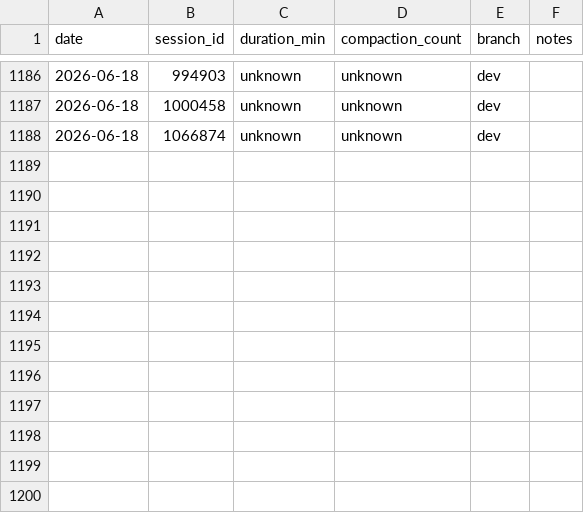
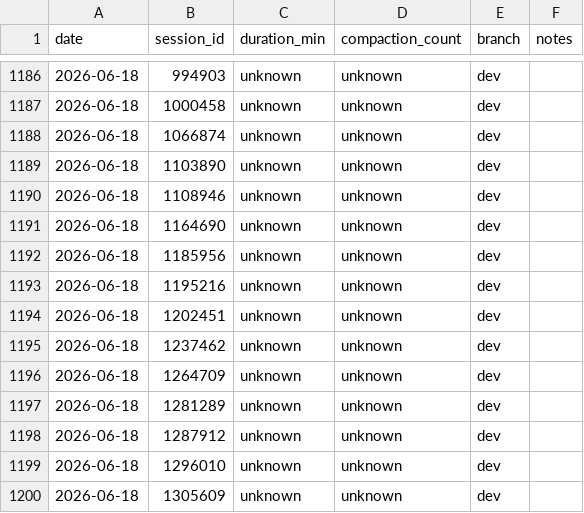
Before and after one commit to Brownbull/archie, a CSV file: docs/cost-tracking/session-costs.csv, drawn as a sheet; only a part is shown, gaps mark what is left out; the diff names each change by its address in the sheet, - before the commit and + after, or states it on an @@ line.

Commit message:
chore(kdbp): record P204 dev to main promotion (marketing landing + cost fix)

```diff
--- a/docs/cost-tracking/session-costs.csv
+++ b/docs/cost-tracking/session-costs.csv
+row 1189: 2026-06-18 | 1103890 | unknown | unknown | dev
+row 1190: 2026-06-18 | 1108946 | unknown | unknown | dev
+row 1191: 2026-06-18 | 1164690 | unknown | unknown | dev
+row 1192: 2026-06-18 | 1185956 | unknown | unknown | dev
+row 1193: 2026-06-18 | 1195216 | unknown | unknown | dev
+row 1194: 2026-06-18 | 1202451 | unknown | unknown | dev
+row 1195: 2026-06-18 | 1237462 | unknown | unknown | dev
+row 1196: 2026-06-18 | 1264709 | unknown | unknown | dev
+row 1197: 2026-06-18 | 1281289 | unknown | unknown | dev
+row 1198: 2026-06-18 | 1287912 | unknown | unknown | dev
+row 1199: 2026-06-18 | 1296010 | unknown | unknown | dev
+row 1200: 2026-06-18 | 1305609 | unknown | unknown | dev
```
Also changed, not shown: 1 other file.
